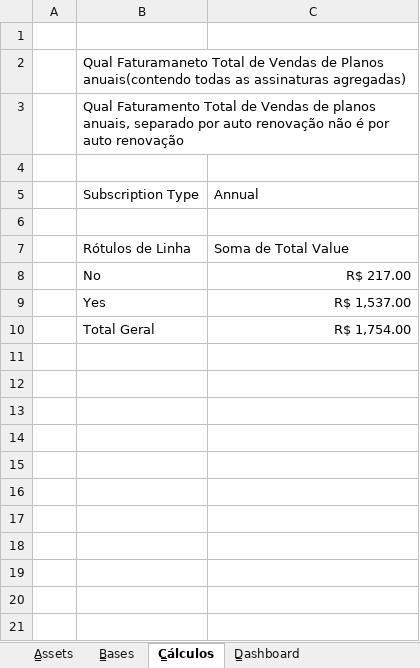
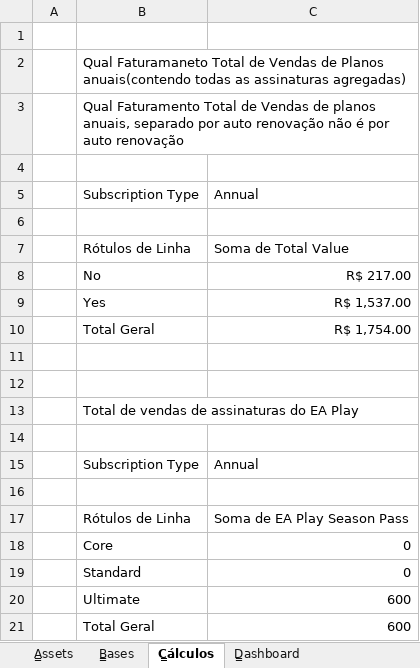
Before and after one commit to Car-Lopes/DashBoard_Excel_AI, an Excel workbook: Dashboard.xlsx, sheet C̳álculos, drawn as a sheet; values as stored, in another font and other column widths than the file's, no borders; charts and pictures not drawn; the diff names each change by its address in the sheet, - before the commit and + after, or states it on an @@ line.

Commit message:
Atualizando

```diff
--- a/Dashboard.xlsx (sheet C̳álculos)
+++ b/Dashboard.xlsx (sheet C̳álculos)
+row 11: (empty)
+row 12: (empty)
+row 13:  | Total de vendas de assinaturas do EA Play
+row 14: (empty)
+row 15:  | Subscription Type | Annual
+row 16: (empty)
+row 17:  | Rótulos de Linha | Soma de EA Play Season Pass
+row 18:  | Core | 0
+row 19:  | Standard | 0
+row 20:  | Ultimate | 600
+row 21:  | Total Geral | 600
```
Also changed, not shown: sheet A̳ssets, sheet D̳ashboard, charts or pictures.
